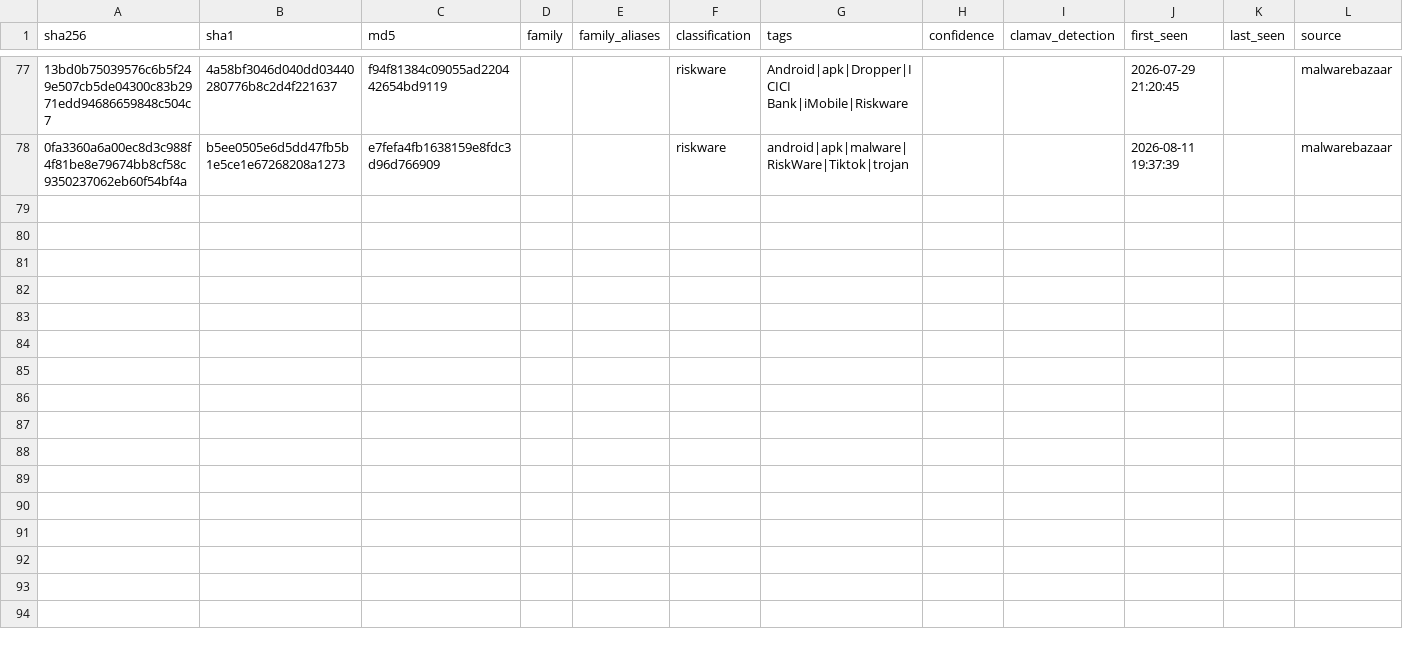
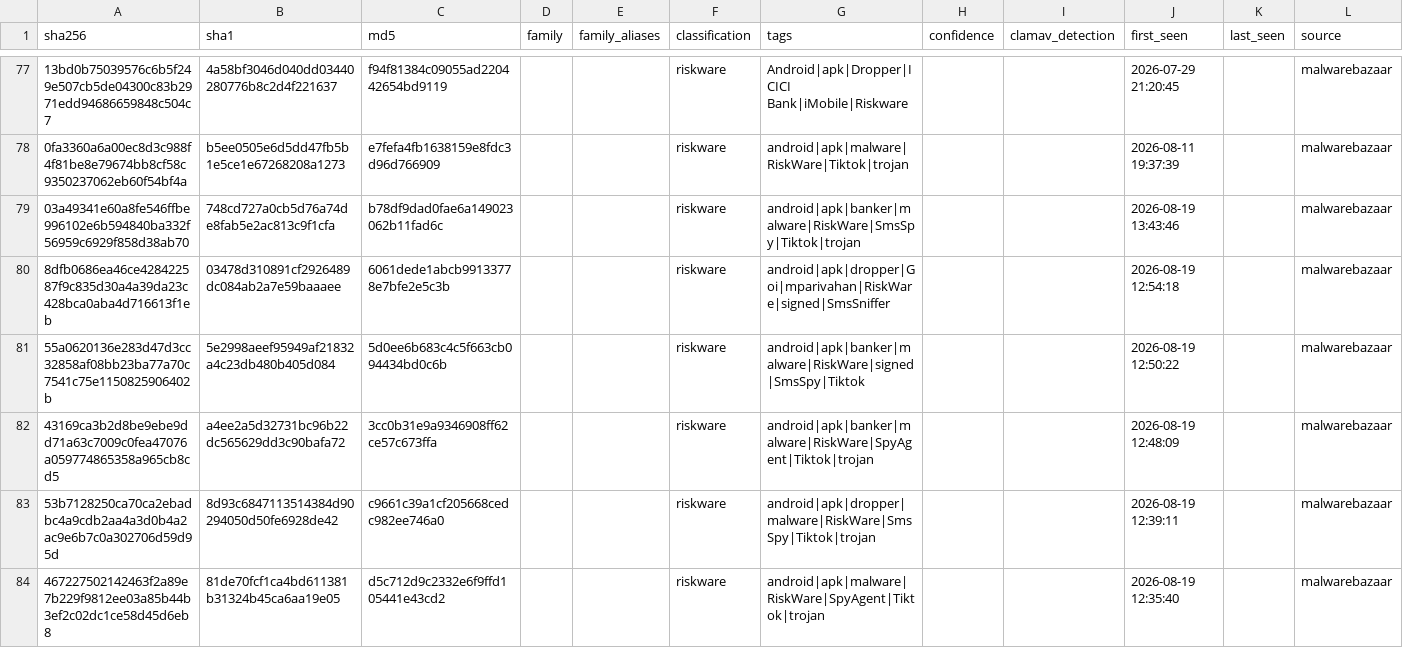
Before and after one commit to elchacal801/threat-intel-reference, a CSV file: data/normalized/pup_pua_samples.csv, drawn as a sheet; only a part is shown, gaps mark what is left out; rows hold the shown columns only; the diff covers the shown part only; the diff names each change by its address in the sheet, - before the commit and + after, or states it on an @@ line.

```diff
--- a/data/normalized/pup_pua_samples.csv
+++ b/data/normalized/pup_pua_samples.csv
+row 79: 03a49341e60a8fe546ffbe996102e6b594840ba332f56959c6929f858d38ab70 | 748cd727a0cb5d76a74de8fab5e2ac813c9f1cfa | b78df9dad0fae6a149023062b11fad6c |  |  | riskware | android|apk|banker|malware|RiskWare|SmsSpy|Tiktok|trojan |  |  | 2026-08-19 13:43:46 |  | malwarebazaar
+row 80: 8dfb0686ea46ce428422587f9c835d30a4a39da23c428bca0aba4d716613f1eb | 03478d310891cf2926489dc084ab2a7e59baaaee | 6061dede1abcb99133778e7bfe2e5c3b |  |  | riskware | android|apk|dropper|Goi|mparivahan|RiskWare|signed|SmsSniffer |  |  | 2026-08-19 12:54:18 |  | malwarebazaar
+row 81: 55a0620136e283d47d3cc32858af08bb23ba77a70c7541c75e1150825906402b | 5e2998aeef95949af21832a4c23db480b405d084 | 5d0ee6b683c4c5f663cb094434bd0c6b |  |  | riskware | android|apk|banker|malware|RiskWare|signed|SmsSpy|Tiktok |  |  | 2026-08-19 12:50:22 |  | malwarebazaar
+row 82: 43169ca3b2d8be9ebe9dd71a63c7009c0fea47076a059774865358a965cb8cd5 | a4ee2a5d32731bc96b22dc565629dd3c90bafa72 | 3cc0b31e9a9346908ff62ce57c673ffa |  |  | riskware | android|apk|banker|malware|RiskWare|SpyAgent|Tiktok|trojan |  |  | 2026-08-19 12:48:09 |  | malwarebazaar
+row 83: 53b7128250ca70ca2ebadbc4a9cdb2aa4a3d0b4a2ac9e6b7c0a302706d59d95d | 8d93c6847113514384d90294050d50fe6928de42 | c9661c39a1cf205668cedc982ee746a0 |  |  | riskware | android|apk|dropper|malware|RiskWare|SmsSpy|Tiktok|trojan |  |  | 2026-08-19 12:39:11 |  | malwarebazaar
+row 84: 467227502142463f2a89e7b229f9812ee03a85b44b3ef2c02dc1ce58d45d6eb8 | 81de70fcf1ca4bd611381b31324b45ca6aa19e05 | d5c712d9c2332e6f9ffd105441e43cd2 |  |  | riskware | android|apk|malware|RiskWare|SpyAgent|Tiktok|trojan |  |  | 2026-08-19 12:35:40 |  | malwarebazaar
```
Also changed, not shown: 6 added rows elsewhere in this file, 12 other files.
